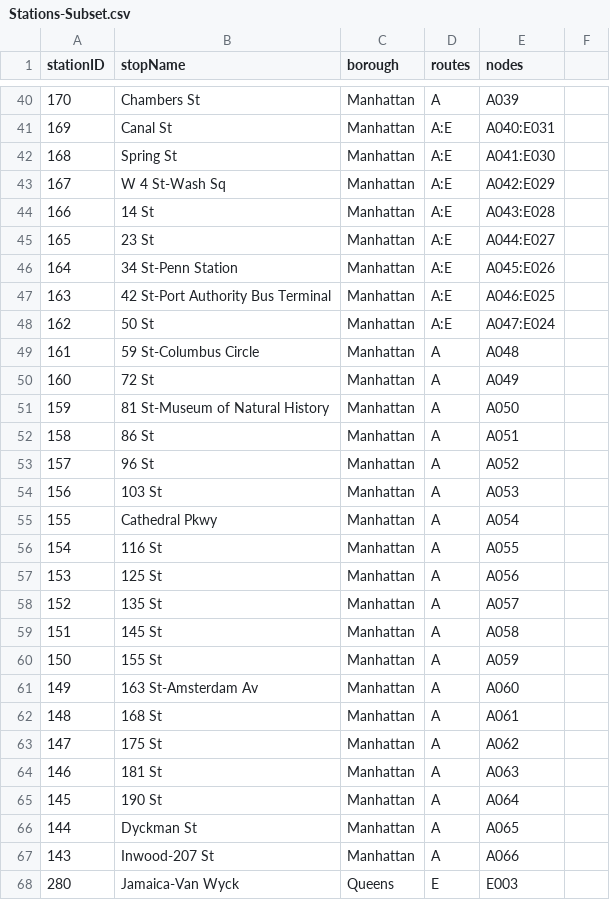
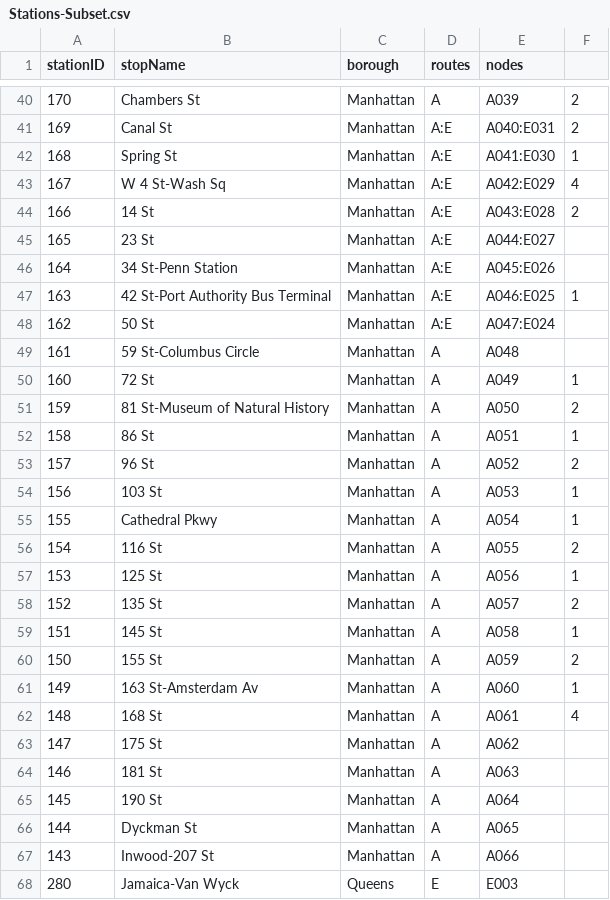
Before and after one commit to Williamdst/Capstone-2, a CSV file: Data/Stations-Subset.csv, drawn as a sheet; only a part is shown, gaps mark what is left out; the diff covers the shown part only.

```diff
--- a/Data/Stations-Subset.csv
+++ b/Data/Stations-Subset.csv
@@ -40,5 +40,5 @@
-170,Chambers St,Manhattan,A,A039
-169,Canal St,Manhattan,A:E,A040:E031
-168,Spring St,Manhattan,A:E,A041:E030
-167,W 4 St-Wash Sq,Manhattan,A:E,A042:E029
-166,14 St,Manhattan,A:E,A043:E028
+170,Chambers St,Manhattan,A,A039,2
+169,Canal St,Manhattan,A:E,A040:E031,2
+168,Spring St,Manhattan,A:E,A041:E030,1
+167,W 4 St-Wash Sq,Manhattan,A:E,A042:E029,4
+166,14 St,Manhattan,A:E,A043:E028,2
@@ -47 +47 @@
-163,42 St-Port Authority Bus Terminal,Manhattan,A:E,A046:E025
+163,42 St-Port Authority Bus Terminal,Manhattan,A:E,A046:E025,1
@@ -50,13 +50,13 @@
-160,72 St,Manhattan,A,A049
-159,81 St-Museum of Natural History,Manhattan,A,A050
-158,86 St,Manhattan,A,A051
-157,96 St,Manhattan,A,A052
-156,103 St,Manhattan,A,A053
-155,Cathedral Pkwy,Manhattan,A,A054
-154,116 St,Manhattan,A,A055
-153,125 St,Manhattan,A,A056
-152,135 St,Manhattan,A,A057
-151,145 St,Manhattan,A,A058
-150,155 St,Manhattan,A,A059
-149,163 St-Amsterdam Av,Manhattan,A,A060
-148,168 St,Manhattan,A,A061
+160,72 St,Manhattan,A,A049,1
+159,81 St-Museum of Natural History,Manhattan,A,A050,2
+158,86 St,Manhattan,A,A051,1
+157,96 St,Manhattan,A,A052,2
+156,103 St,Manhattan,A,A053,1
+155,Cathedral Pkwy,Manhattan,A,A054,1
+154,116 St,Manhattan,A,A055,2
+153,125 St,Manhattan,A,A056,1
+152,135 St,Manhattan,A,A057,2
+151,145 St,Manhattan,A,A058,1
+150,155 St,Manhattan,A,A059,2
+149,163 St-Amsterdam Av,Manhattan,A,A060,1
+148,168 St,Manhattan,A,A061,4
```
Also changed, not shown: 24 edited cells elsewhere in this file, 1 other file.
